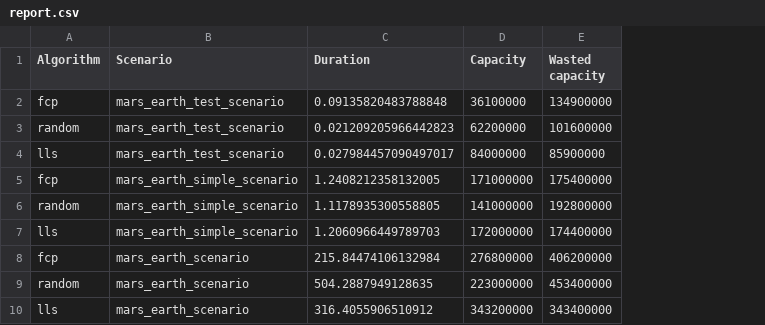
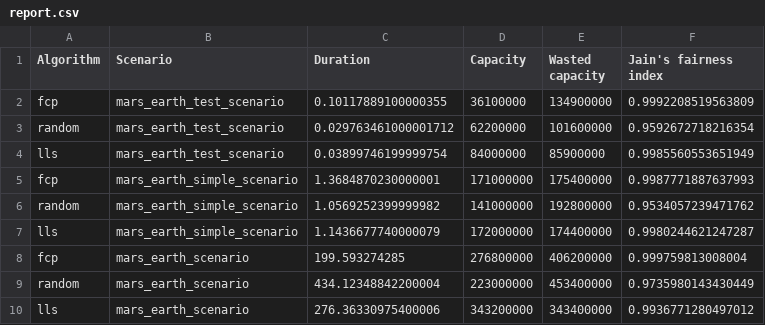
Before and after one commit to jason-gerard/laser-link-scheduler, a CSV file: report.csv, drawn as a sheet; the diff names each change by its address in the sheet, - before the commit and + after, or states it on an @@ line.

Commit message:
Add jain's faireness index metric evaluation to scheduled contact plan

```diff
--- a/report.csv
+++ b/report.csv
+column F (Jain's fairness index), rows 2-10: 0.9992208519563809 | 0.9592672718216354 | 0.9985560553651949 | 0.9987771887637993 | 0.9534057239471762 | 0.9980244621247287 | 0.999759813008004 | 0.9735980143430449 | 0.9936771280497012
-C2 (Duration): 0.09135820483788848
+C2 (Duration): 0.10117889100000355
-C3 (Duration): 0.021209205966442823
+C3 (Duration): 0.029763461000001712
-C4 (Duration): 0.027984457090497017
+C4 (Duration): 0.03899746199999754
-C5 (Duration): 1.2408212358132005
+C5 (Duration): 1.3684870230000001
-C6 (Duration): 1.1178935300558805
+C6 (Duration): 1.0569252399999982
-C7 (Duration): 1.2060966449789703
+C7 (Duration): 1.1436677740000079
-C8 (Duration): 215.84474106132984
+C8 (Duration): 199.593274285
-C9 (Duration): 504.2887949128635
+C9 (Duration): 434.12348842200004
-C10 (Duration): 316.4055906510912
+C10 (Duration): 276.36330975400006
```
Also changed, not shown: 2 other files.
